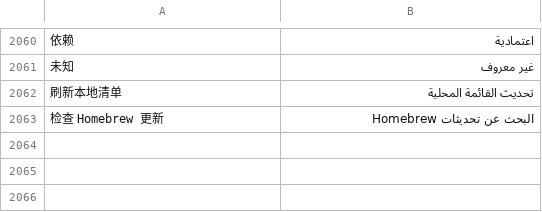
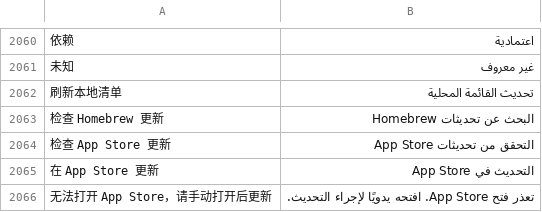
Before and after one commit to ysicing/XStats, a TSV file: Packages/XStatsKit/Sources/Localization/Resources/ar.tsv, drawn as a sheet; only a part is shown, gaps mark what is left out; the diff names each change by its address in the sheet, - before the commit and + after, or states it on an @@ line.

```diff
--- a/Packages/XStatsKit/Sources/Localization/Resources/ar.tsv
+++ b/Packages/XStatsKit/Sources/Localization/Resources/ar.tsv
+row 2064: 检查 App Store 更新 | التحقق من تحديثات App Store
+row 2065: 在 App Store 更新 | التحديث في App Store
+row 2066: 无法打开 App Store，请手动打开后更新 | تعذر فتح App Store. افتحه يدويًا لإجراء التحديث.
```
Also changed, not shown: Packages/XStatsKit/Sources/Localization/Resources/de.tsv, Packages/XStatsKit/Sources/Localization/Resources/es.tsv, 18 other files.
